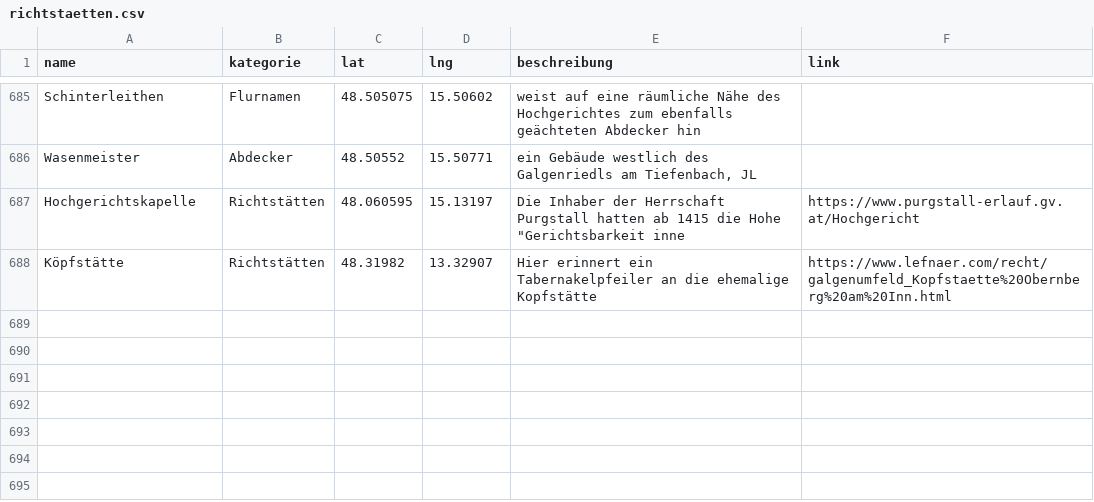
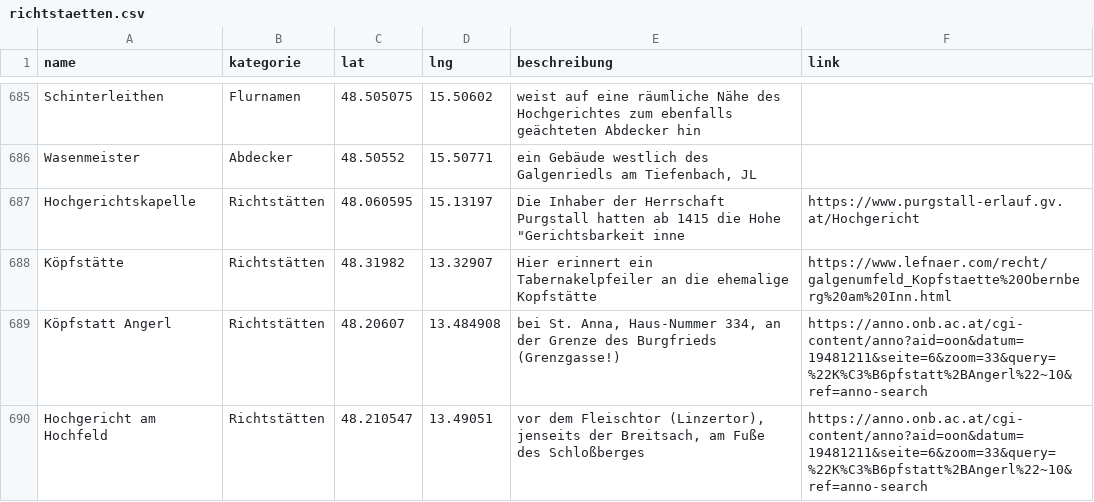
Before and after one commit to wolfundrabe/richtstaetten-ooe, a CSV file: daten/richtstaetten.csv, drawn as a sheet; only a part is shown, gaps mark what is left out; the diff names each change by its address in the sheet, - before the commit and + after, or states it on an @@ line.

Commit message:
Add files via upload

```diff
--- a/daten/richtstaetten.csv
+++ b/daten/richtstaetten.csv
+row 689: Köpfstatt Angerl | Richtstätten | 48.20607 | 13.484908 | bei St. Anna, Haus-Nummer 334, an der Grenze des Burgfrieds (Grenzgasse!) | https://anno.onb.ac.at/cgi-content/anno?aid=oon&datum=19481211&seite=6&zoom=33&query=%22K%C3%B6pfstatt%2BAngerl%22~10&ref=anno-search
+row 690: Hochgericht am Hochfeld | Richtstätten | 48.210547 | 13.49051 | vor dem Fleischtor (Linzertor), jenseits der Breitsach, am Fuße des Schloßberges | https://anno.onb.ac.at/cgi-content/anno?aid=oon&datum=19481211&seite=6&zoom=33&query=%22K%C3%B6pfstatt%2BAngerl%22~10&ref=anno-search
```
